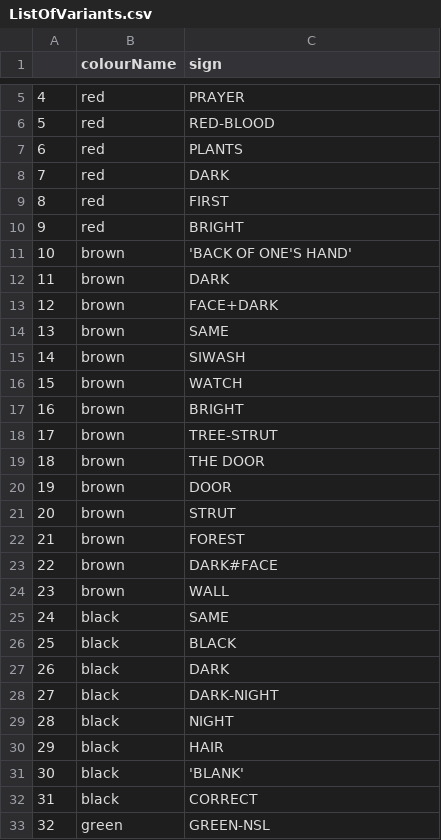
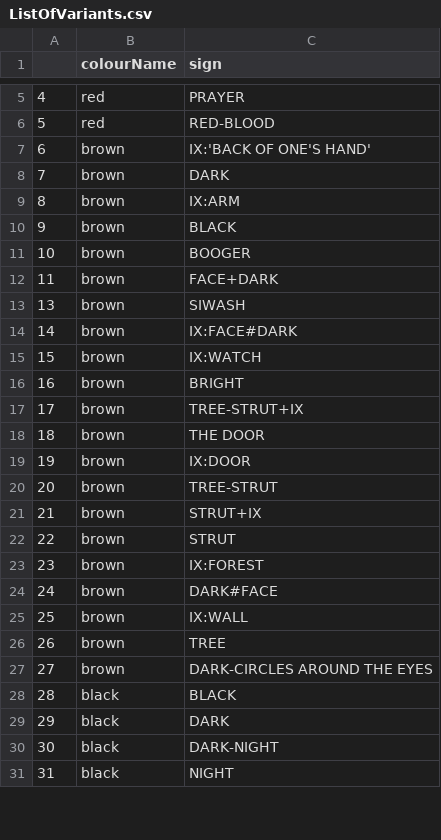
Before and after one commit to seannyD/ColourInteractionExperiment, a CSV file: results/descriptive/ListOfVariants.csv, drawn as a sheet; only a part is shown, gaps mark what is left out; the diff covers the shown part only.

```diff
--- a/results/descriptive/ListOfVariants.csv
+++ b/results/descriptive/ListOfVariants.csv
@@ -6,28 +6,26 @@
 "5","red","RED-BLOOD"
-"6","red","PLANTS"
-"7","red","DARK"
-"8","red","FIRST"
-"9","red","BRIGHT"
-"10","brown","'BACK OF ONE'S HAND'"
-"11","brown","DARK"
-"12","brown","FACE+DARK"
-"13","brown","SAME"
-"14","brown","SIWASH"
-"15","brown","WATCH"
+"6","brown","IX:'BACK OF ONE'S HAND'"
+"7","brown","DARK"
+"8","brown","IX:ARM"
+"9","brown","BLACK"
+"10","brown","BOOGER"
+"11","brown","FACE+DARK"
+"13","brown","SIWASH"
+"14","brown","IX:FACE#DARK"
+"15","brown","IX:WATCH"
 "16","brown","BRIGHT"
-"17","brown","TREE-STRUT"
+"17","brown","TREE-STRUT+IX"
 "18","brown","THE DOOR"
-"19","brown","DOOR"
-"20","brown","STRUT"
-"21","brown","FOREST"
-"22","brown","DARK#FACE"
-"23","brown","WALL"
-"24","black","SAME"
-"25","black","BLACK"
-"26","black","DARK"
-"27","black","DARK-NIGHT"
-"28","black","NIGHT"
-"29","black","HAIR"
-"30","black","'BLANK'"
-"31","black","CORRECT"
-"32","green","GREEN-NSL"
+"19","brown","IX:DOOR"
+"20","brown","TREE-STRUT"
+"21","brown","STRUT+IX"
+"22","brown","STRUT"
+"23","brown","IX:FOREST"
+"24","brown","DARK#FACE"
+"25","brown","IX:WALL"
+"26","brown","TREE"
+"27","brown","DARK-CIRCLES AROUND THE EYES"
+"28","black","BLACK"
+"29","black","DARK"
+"30","black","DARK-NIGHT"
+"31","black","NIGHT"
```
Also changed, not shown: 12 added rows, 5 removed rows and 83 edited cells elsewhere in this file, data/processedData/variants_processed.csv, data/processedData/variants_summary.csv, 29 other files.
